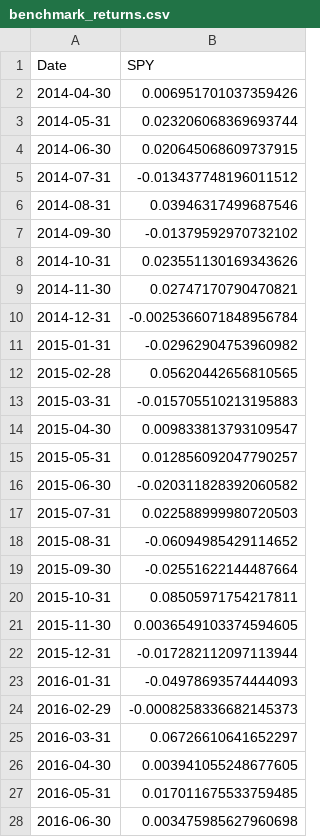
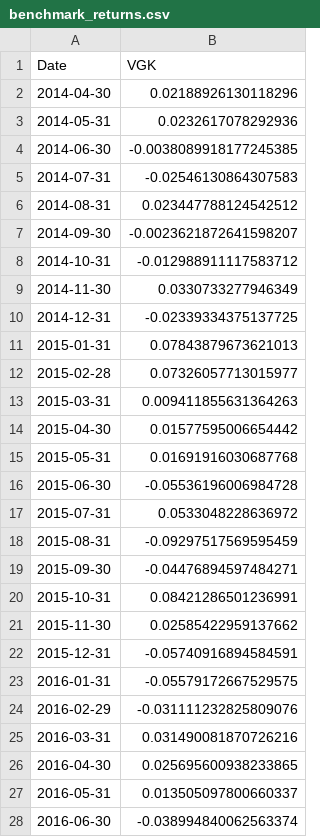
Before and after one commit to chingis1227/Portfolio-Xray, a CSV file: output/inputs/benchmark_returns.csv, drawn as a sheet; only a part is shown; the diff covers the shown part only.

```diff
--- a/output/inputs/benchmark_returns.csv
+++ b/output/inputs/benchmark_returns.csv
@@ -1,28 +1,28 @@
-Date,SPY
-2014-04-30,0.006951701037359426
-2014-05-31,0.023206068369693744
-2014-06-30,0.020645068609737915
-2014-07-31,-0.013437748196011512
-2014-08-31,0.03946317499687546
-2014-09-30,-0.01379592970732102
-2014-10-31,0.023551130169343626
-2014-11-30,0.02747170790470821
-2014-12-31,-0.0025366071848956784
-2015-01-31,-0.02962904753960982
-2015-02-28,0.05620442656810565
-2015-03-31,-0.015705510213195883
-2015-04-30,0.009833813793109547
-2015-05-31,0.012856092047790257
-2015-06-30,-0.020311828392060582
-2015-07-31,0.022588999980720503
-2015-08-31,-0.06094985429114652
-2015-09-30,-0.02551622144487664
-2015-10-31,0.08505971754217811
-2015-11-30,0.0036549103374594605
-2015-12-31,-0.017282112097113944
-2016-01-31,-0.04978693574444093
-2016-02-29,-0.0008258336682145373
-2016-03-31,0.06726610641652297
-2016-04-30,0.003941055248677605
-2016-05-31,0.017011675533759485
-2016-06-30,0.003475985627960698
+Date,VGK
+2014-04-30,0.02188926130118296
+2014-05-31,0.0232617078292936
+2014-06-30,-0.0038089918177245385
+2014-07-31,-0.02546130864307583
+2014-08-31,0.023447788124542512
+2014-09-30,-0.0023621872641598207
+2014-10-31,-0.012988911117583712
+2014-11-30,0.0330733277946349
+2014-12-31,-0.02339334375137725
+2015-01-31,0.07843879673621013
+2015-02-28,0.07326057713015977
+2015-03-31,0.009411855631364263
+2015-04-30,0.01577595006654442
+2015-05-31,0.01691916030687768
+2015-06-30,-0.05536196006984728
+2015-07-31,0.0533048228636972
+2015-08-31,-0.09297517569595459
+2015-09-30,-0.04476894597484271
+2015-10-31,0.08421286501236991
+2015-11-30,0.02585422959137662
+2015-12-31,-0.05740916894584591
+2016-01-31,-0.05579172667529575
+2016-02-29,-0.031111232825809076
+2016-03-31,0.031490081870726216
+2016-04-30,0.025695600938233865
+2016-05-31,0.013505097800660337
+2016-06-30,-0.038994840062563374
```
Also changed, not shown: 117 edited cells elsewhere in this file, output/inputs/cash_proxy_returns.csv, output/inputs/fx_EUR.csv, 51 other files.
